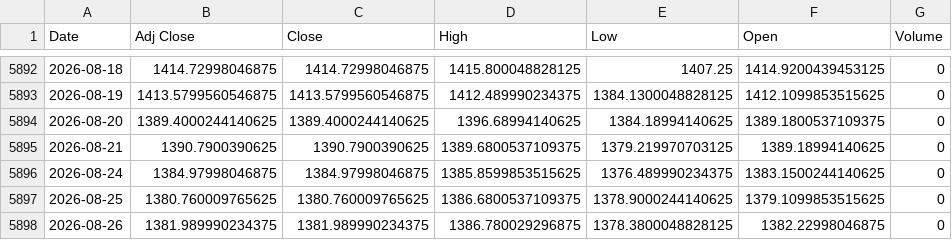
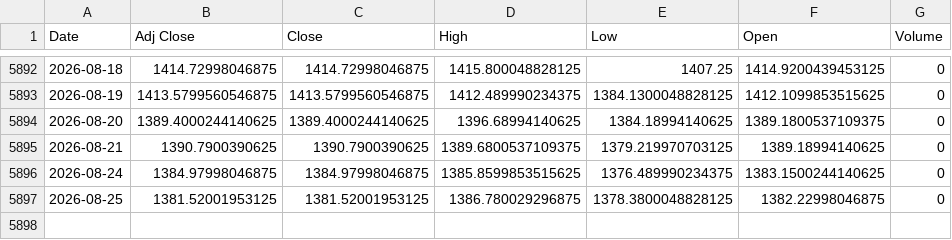
Before and after one commit to khemosu99-bit/overnight-kr, a CSV file: data/raw/USDKRW.csv, drawn as a sheet; only a part is shown, gaps mark what is left out.

```diff
--- a/data/raw/USDKRW.csv
+++ b/data/raw/USDKRW.csv
@@ -5896,3 +5896,2 @@ Date,Adj Close,Close,High,Low,Open,Volume
 2026-08-24,1384.97998046875,1384.97998046875,1385.8599853515625,1376.489990234375,1383.1500244140625,0
-2026-08-25,1380.760009765625,1380.760009765625,1386.6800537109375,1378.9000244140625,1379.1099853515625,0
-2026-08-26,1381.989990234375,1381.989990234375,1386.780029296875,1378.3800048828125,1382.22998046875,0
+2026-08-25,1381.52001953125,1381.52001953125,1386.780029296875,1378.3800048828125,1382.22998046875,0
```
Also changed, not shown: data/raw/EWY.csv, 33 other files.
